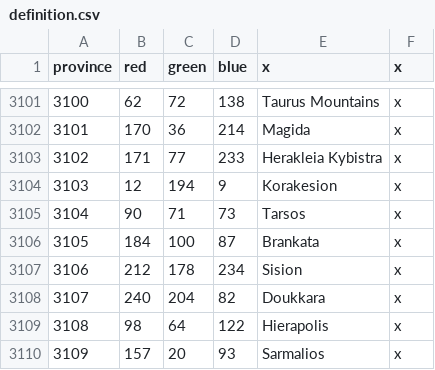
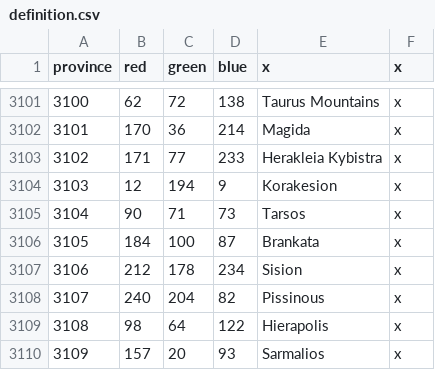
Before and after one commit to Legovd101/Land-of-Canaan, a CSV file: map/definition.csv, drawn as a sheet; only a part is shown, gaps mark what is left out.

```diff
--- a/map/definition.csv
+++ b/map/definition.csv
@@ -3107,3 +3107,3 @@ province;red;green;blue;x;x
 3106;212;178;234;Sision;x
-3107;240;204;82;Doukkara;x
+3107;240;204;82;Pissinous;x
 3108;98;64;122;Hierapolis;x
```
Also changed, not shown: 26 other files.
